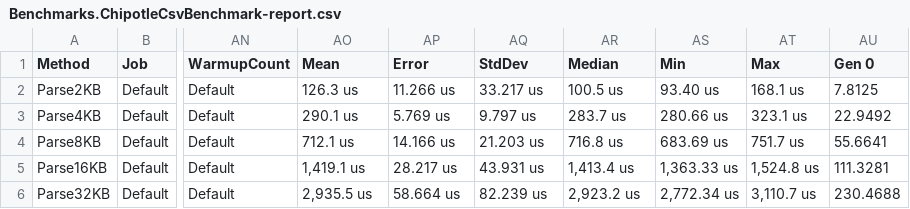
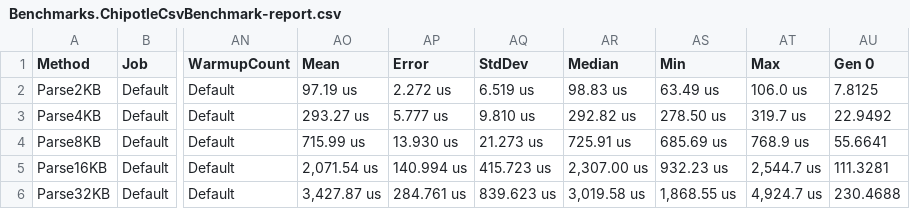
Before and after one commit to ryzngard/Chipotle.CSV, a CSV file: BenchmarkDotNet.Artifacts/results/Benchmarks.ChipotleCsvBenchmark-report.csv, drawn as a sheet; only a part is shown, gaps mark what is left out; the diff names each change by its address in the sheet, - before the commit and + after, or states it on an @@ line.

Commit message:
Confirm benchmarks that perf has tanked. Probably due to copying memory and blocking on enumeration...

```diff
--- a/BenchmarkDotNet.Artifacts/results/Benchmarks.ChipotleCsvBenchmark-report.csv
+++ b/BenchmarkDotNet.Artifacts/results/Benchmarks.ChipotleCsvBenchmark-report.csv
-AO2 (Mean): 126.3 us
+AO2 (Mean): 97.19 us
-AP2 (Error): 11.266 us
+AP2 (Error): 2.272 us
-AQ2 (StdDev): 33.217 us
+AQ2 (StdDev): 6.519 us
-AR2 (Median): 100.5 us
+AR2 (Median): 98.83 us
-AS2 (Min): 93.40 us
+AS2 (Min): 63.49 us
-AT2 (Max): 168.1 us
+AT2 (Max): 106.0 us
-AO3 (Mean): 290.1 us
+AO3 (Mean): 293.27 us
-AP3 (Error): 5.769 us
+AP3 (Error): 5.777 us
-AQ3 (StdDev): 9.797 us
+AQ3 (StdDev): 9.810 us
-AR3 (Median): 283.7 us
+AR3 (Median): 292.82 us
-AS3 (Min): 280.66 us
+AS3 (Min): 278.50 us
-AT3 (Max): 323.1 us
+AT3 (Max): 319.7 us
-AO4 (Mean): 712.1 us
+AO4 (Mean): 715.99 us
-AP4 (Error): 14.166 us
+AP4 (Error): 13.930 us
-AQ4 (StdDev): 21.203 us
+AQ4 (StdDev): 21.273 us
-AR4 (Median): 716.8 us
+AR4 (Median): 725.91 us
-AS4 (Min): 683.69 us
+AS4 (Min): 685.69 us
-AT4 (Max): 751.7 us
+AT4 (Max): 768.9 us
-AO5 (Mean): 1,419.1 us
+AO5 (Mean): 2,071.54 us
-AP5 (Error): 28.217 us
+AP5 (Error): 140.994 us
-AQ5 (StdDev): 43.931 us
+AQ5 (StdDev): 415.723 us
-AR5 (Median): 1,413.4 us
+AR5 (Median): 2,307.00 us
-AS5 (Min): 1,363.33 us
+AS5 (Min): 932.23 us
-AT5 (Max): 1,524.8 us
+AT5 (Max): 2,544.7 us
-AO6 (Mean): 2,935.5 us
+AO6 (Mean): 3,427.87 us
-AP6 (Error): 58.664 us
+AP6 (Error): 284.761 us
-AQ6 (StdDev): 82.239 us
+AQ6 (StdDev): 839.623 us
-AR6 (Median): 2,923.2 us
+AR6 (Median): 3,019.58 us
-AS6 (Min): 2,772.34 us
+AS6 (Min): 1,868.55 us
-AT6 (Max): 3,110.7 us
+AT6 (Max): 4,924.7 us
```
Also changed, not shown: 3 other files.
